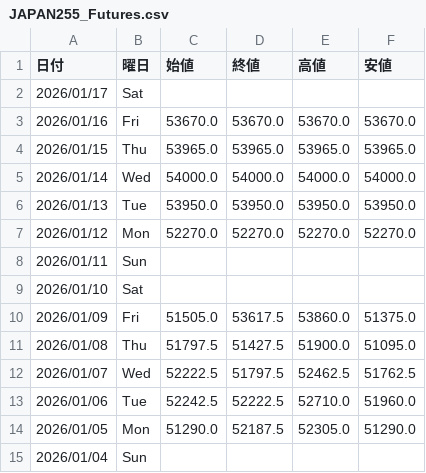
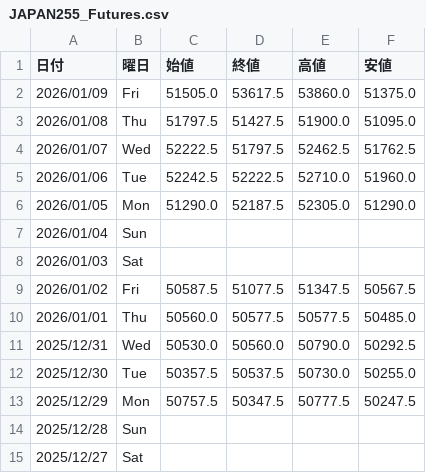
Before and after one commit to Yoshihiro-Okinaga/StockData, a CSV file: FXCFDNightly/JAPAN255_Futures.csv, drawn as a sheet; only a part is shown; the shorter side is filled out with more unchanged rows.

```diff
--- a/FXCFDNightly/JAPAN255_Futures.csv
+++ b/FXCFDNightly/JAPAN255_Futures.csv
@@ -1,10 +1,2 @@
 日付,曜日,始値,終値,高値,安値
-2026/01/17,Sat,,,,
-2026/01/16,Fri,53670.0,53670.0,53670.0,53670.0
-2026/01/15,Thu,53965.0,53965.0,53965.0,53965.0
-2026/01/14,Wed,54000.0,54000.0,54000.0,54000.0
-2026/01/13,Tue,53950.0,53950.0,53950.0,53950.0
-2026/01/12,Mon,52270.0,52270.0,52270.0,52270.0
-2026/01/11,Sun,,,,
-2026/01/10,Sat,,,,
 2026/01/09,Fri,51505.0,53617.5,53860.0,51375.0
```
Also changed, not shown: FXCFDNightly/Sub/PLATINUM_USD.csv, FXCFDNightly/Sub/ZAR_JPY.csv, 22 other files.
